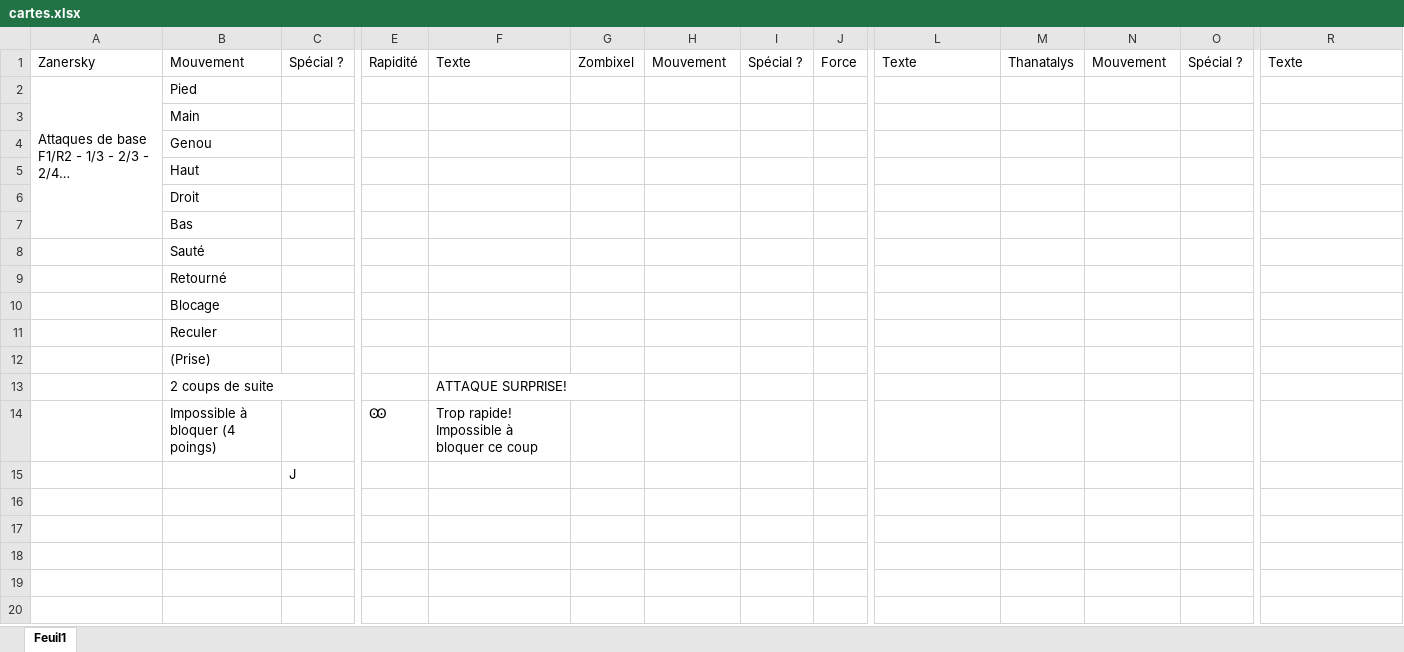
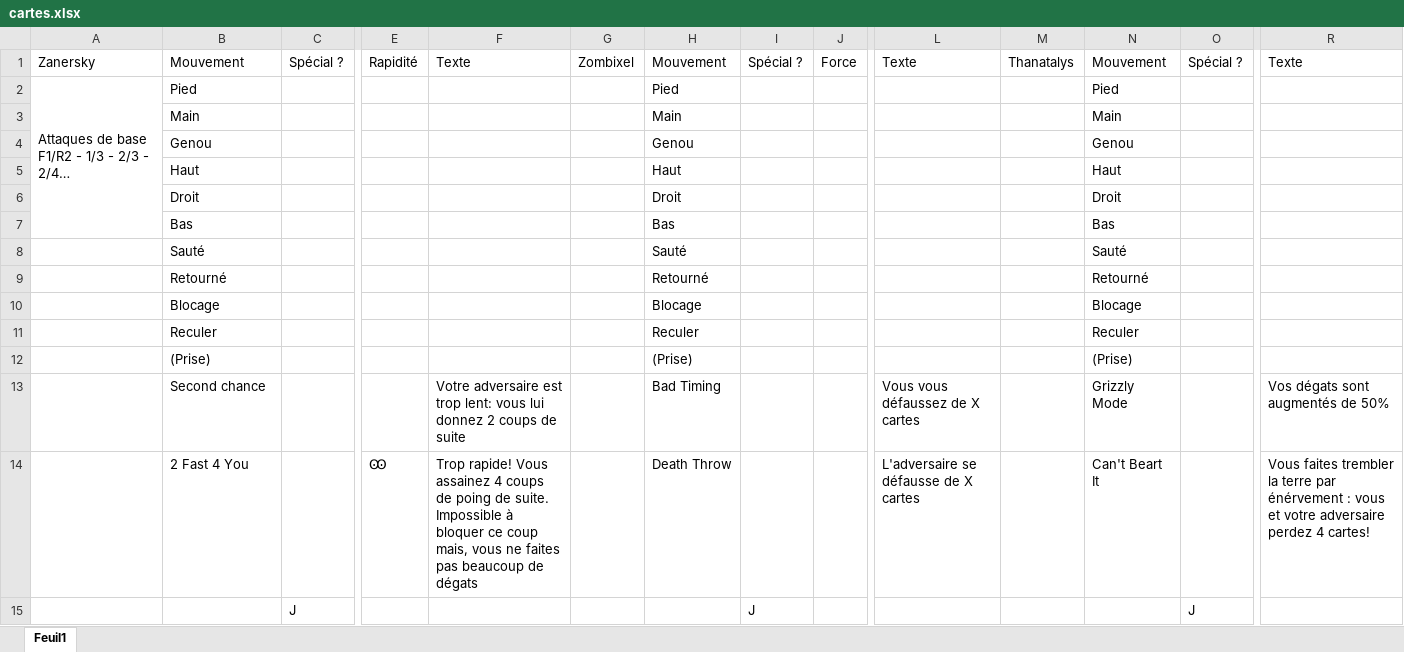
Before and after one commit to Steve-VE/ld-41-becode, an Excel workbook: cartes.xlsx, sheet Feuil1, drawn as a sheet; only a part is shown, gaps mark what is left out; values as stored, in another font and other column widths than the file's, no cell formats; charts and pictures not drawn; removed rows and columns are numbered as before the commit, all else as after; rows hold the shown columns only; the diff names each change by its address in the sheet, - before the commit and + after, or states it on an @@ line.

Commit message:
complétion cartes excel

```diff
--- a/cartes.xlsx (sheet Feuil1)
+++ b/cartes.xlsx (sheet Feuil1)
-H2: (empty)
+H2: Pied
-N2: (empty)
+N2: Pied
-H3: (empty)
+H3: Main
-N3: (empty)
+N3: Main
-H4: (empty)
+H4: Genou
-N4: (empty)
+N4: Genou
-H5: (empty)
+H5: Haut
-N5: (empty)
+N5: Haut
-H6: (empty)
+H6: Droit
-N6: (empty)
+N6: Droit
-H7: (empty)
+H7: Bas
-N7: (empty)
+N7: Bas
-H8: (empty)
+H8: Sauté
-N8: (empty)
+N8: Sauté
-H9: (empty)
+H9: Retourné
-N9: (empty)
+N9: Retourné
-H10: (empty)
+H10: Blocage
-N10: (empty)
+N10: Blocage
-H11: (empty)
+H11: Reculer
-N11: (empty)
+N11: Reculer
-H12: (empty)
+H12: (Prise)
-N12: (empty)
+N12: (Prise)
-row 13:  | 2 coups de suite |  |  | ATTAQUE SURPRISE!
-row 14:  | Impossible à bloquer (4 poings) |  | Ꙭ | Trop rapide! Impossible à bloquer ce coup
-row 15:  |  | J
+row 13:  | Second chance |  |  | Votre adversaire est trop lent: vous lui donnez 2 coups de suite |  | Bad Timing |  |  | Vous vous défaussez de X cartes |  | Grizzly Mode |  | Vos dégats sont augmentés de 50%
+row 14:  | 2 Fast 4 You |  | Ꙭ | Trop rapide! Vous assainez 4 coups de poing de suite. Impossible à bloquer ce coup mais, vous ne faites pas beaucoup de dégats |  | Death Throw |  |  | L'adversaire se défausse de X cartes |  | Can't Beart It |  | Vous faites trembler la terre par énérvement : vous et votre adversaire perdez 4 cartes!
+row 15:  |  | J |  |  |  |  | J |  |  |  |  | J
```
Also changed, not shown: cell formats.
